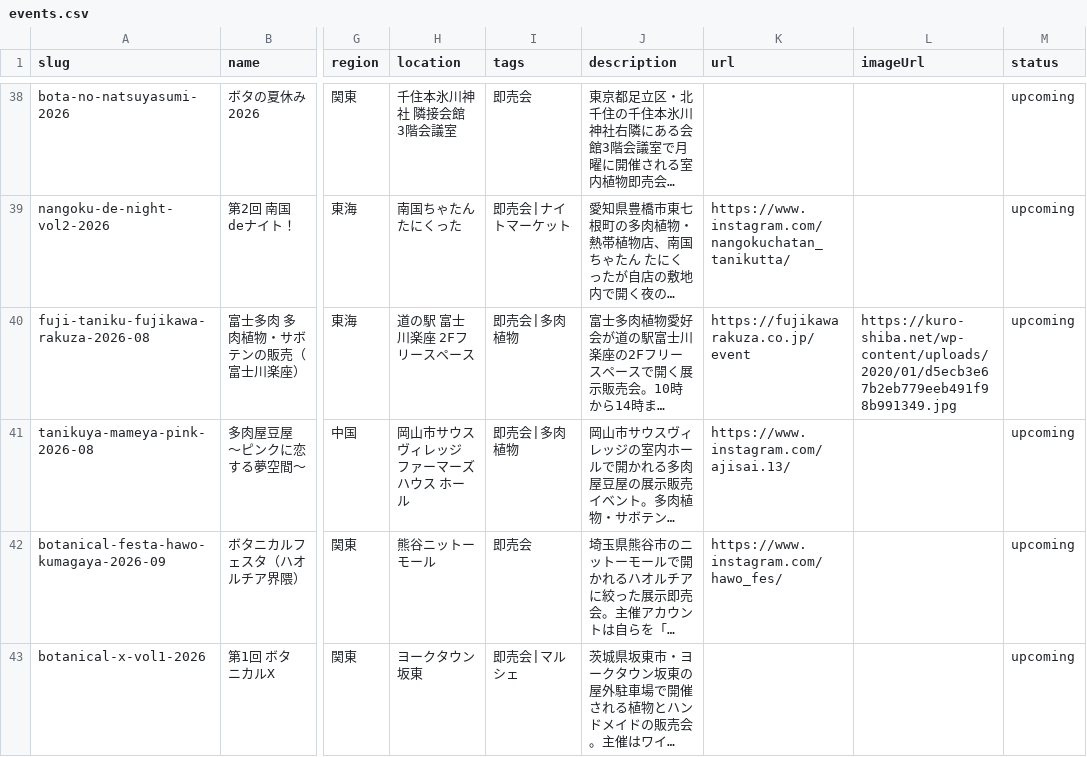
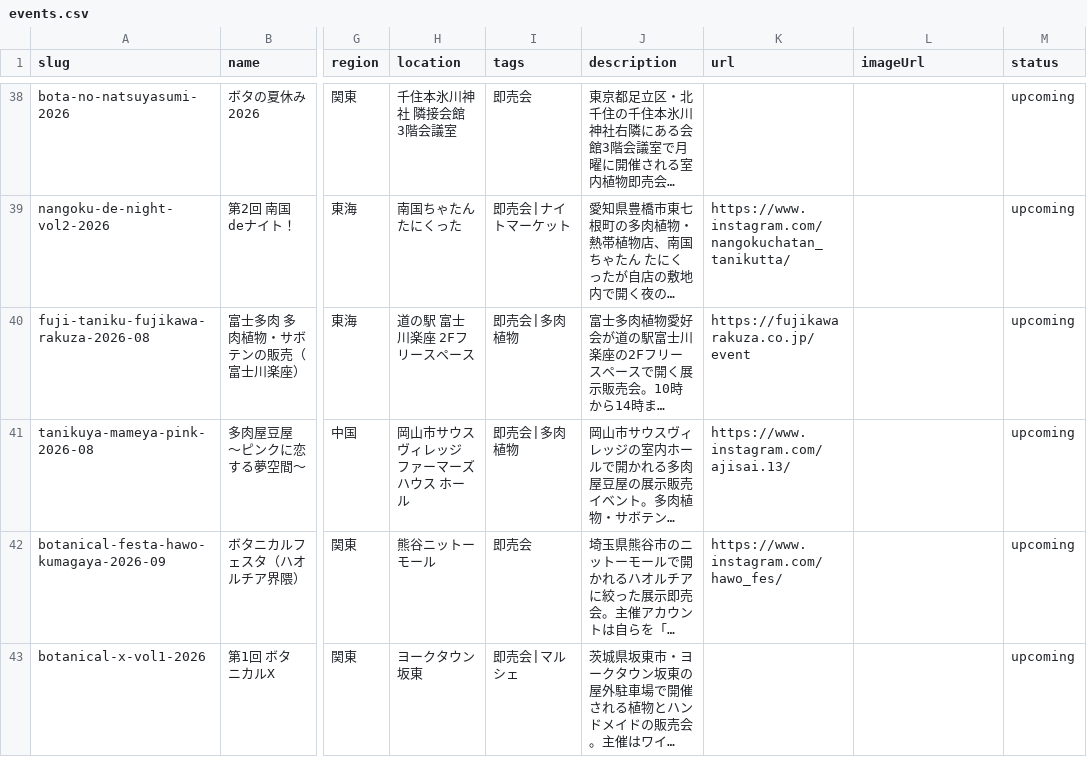
Before and after one commit to mezack0520/agave-navi, a CSV file: events.csv, drawn as a sheet; only a part is shown, gaps mark what is left out; long unchanged cells end in …; the diff covers the shown part only; the diff names each change by its address in the sheet, - before the commit and + after, or states it on an @@ line.

```diff
--- a/events.csv
+++ b/events.csv
-L40 (imageUrl): https://kuro-shiba.net/wp-content/uploads/2020/01/d5ecb3e67b2eb779eeb491f98b991349.jpg
+L40 (imageUrl): (empty)
```
Also changed, not shown: 5 edited cells elsewhere in this file, 37 other files.
